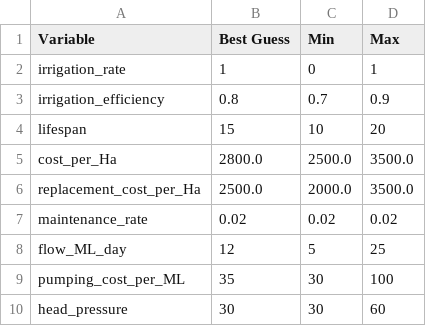
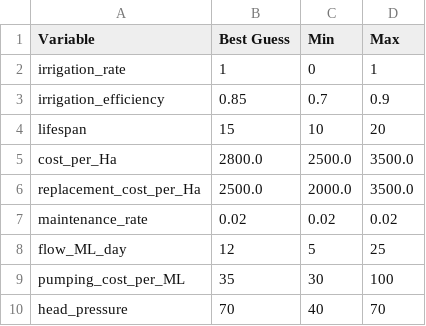
Before and after one commit to mjasher/integrated, a CSV file: Modules/Farm/Irrigations/data/Spray.csv, drawn as a sheet.

```diff
--- a/Modules/Farm/Irrigations/data/Spray.csv
+++ b/Modules/Farm/Irrigations/data/Spray.csv
@@ -2,3 +2,3 @@ Variable, Best Guess, Min, Max
 irrigation_rate, 1, 0, 1
-irrigation_efficiency, 0.8, 0.7, 0.9
+irrigation_efficiency, 0.85, 0.7, 0.9
 lifespan, 15, 10, 20
@@ -9,2 +9,2 @@ flow_ML_day, 12, 5, 25
 pumping_cost_per_ML, 35, 30, 100
-head_pressure, 30, 30, 60
+head_pressure, 70, 40, 70
```
Also changed, not shown: Modules/Farm/Irrigations/data/Flood.csv, Modules/Farm/Irrigations/data/PipeAndRiser.csv.
